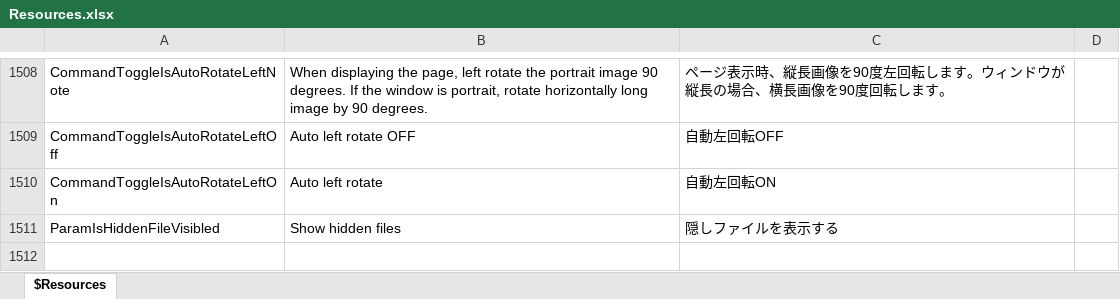
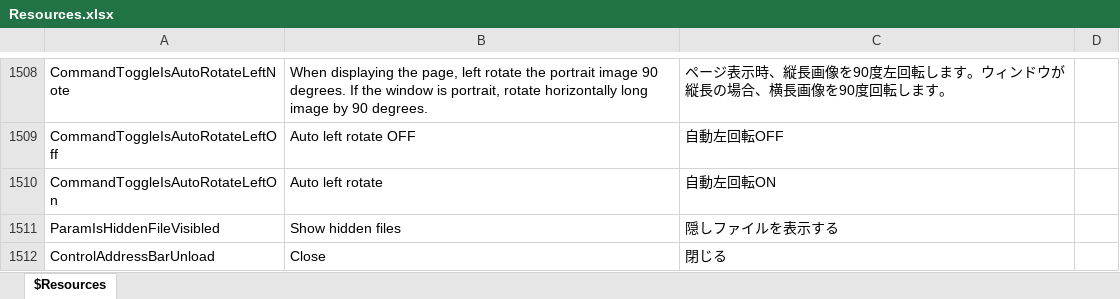
Before and after one commit to karma-sun/neeview, an Excel workbook: Language/Resources.xlsx, sheet $Resources, drawn as a sheet; only a part is shown, gaps mark what is left out; values as stored, in another font and other column widths than the file's, no borders; the diff names each change by its address in the sheet, - before the commit and + after, or states it on an @@ line.

```diff
--- a/Language/Resources.xlsx (sheet $Resources)
+++ b/Language/Resources.xlsx (sheet $Resources)
+row 1512: ControlAddressBarUnload | Close | 閉じる
```
Also changed, not shown: 6 other files.
